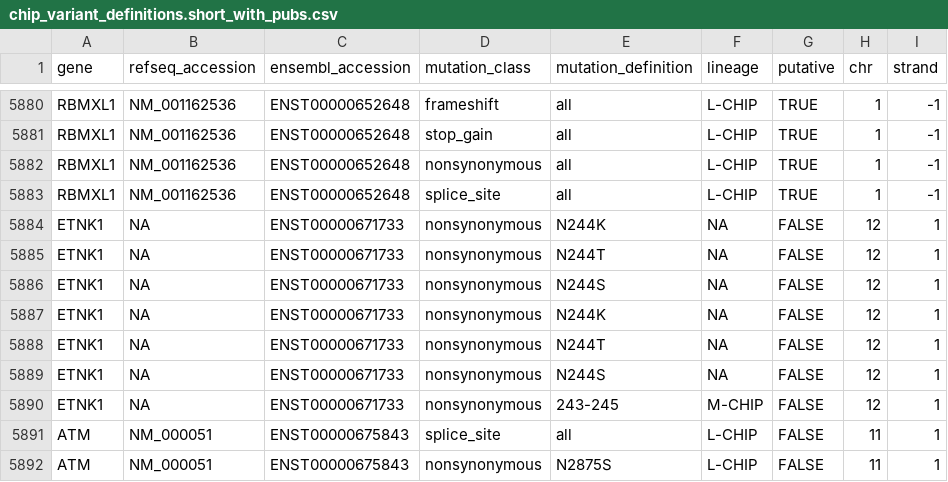
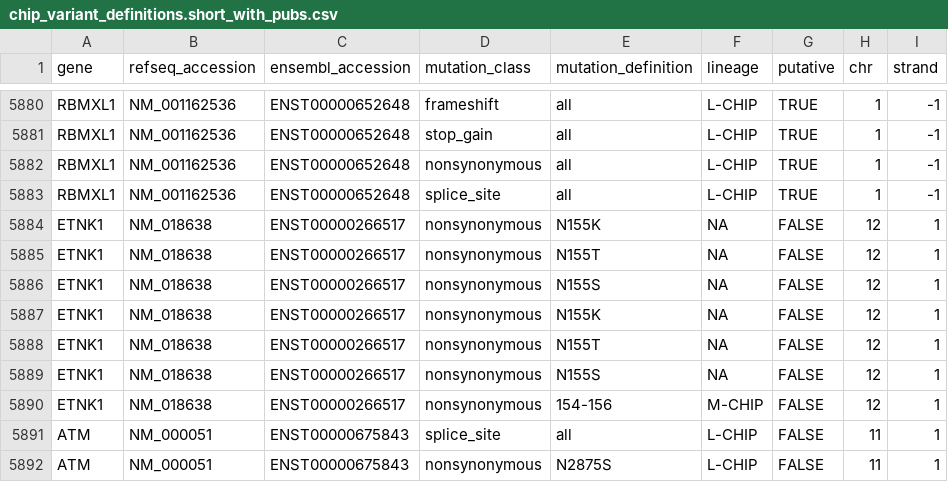
Before and after one commit to mgeaghan-garvan/cromwell-kccg-mutect2-chip, a CSV file: chip_annotation/chip_mutations/chip_definitions/chip_variant_definitions.short_with_pubs.csv, drawn as a sheet; only a part is shown, gaps mark what is left out; the diff names each change by its address in the sheet, - before the commit and + after, or states it on an @@ line.

Commit message:
update 2 - etnk1 mutation definition from n244 to n155

```diff
--- a/chip_annotation/chip_mutations/chip_definitions/chip_variant_definitions.short_with_pubs.csv
+++ b/chip_annotation/chip_mutations/chip_definitions/chip_variant_definitions.short_with_pubs.csv
-B5884:B5890 (refseq_accession): NA
+B5884:B5890 (refseq_accession): NM_018638
-C5884:C5890 (ensembl_accession): ENST00000671733
+C5884:C5890 (ensembl_accession): ENST00000266517
-E5884 (mutation_definition): N244K
+E5884 (mutation_definition): N155K
-E5885 (mutation_definition): N244T
+E5885 (mutation_definition): N155T
-E5886 (mutation_definition): N244S
+E5886 (mutation_definition): N155S
-E5887 (mutation_definition): N244K
+E5887 (mutation_definition): N155K
-E5888 (mutation_definition): N244T
+E5888 (mutation_definition): N155T
-E5889 (mutation_definition): N244S
+E5889 (mutation_definition): N155S
-E5890 (mutation_definition): 243-245
+E5890 (mutation_definition): 154-156
```
